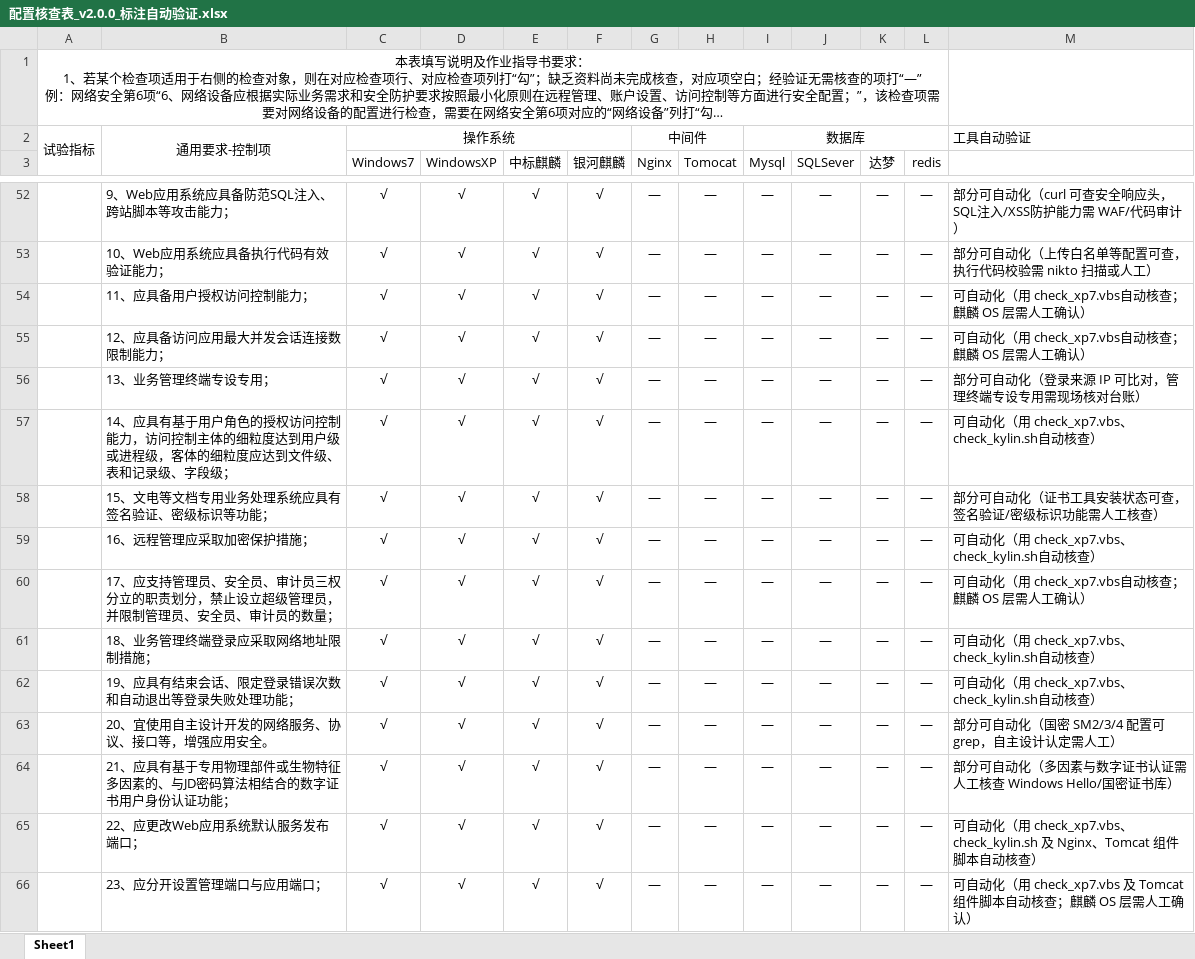
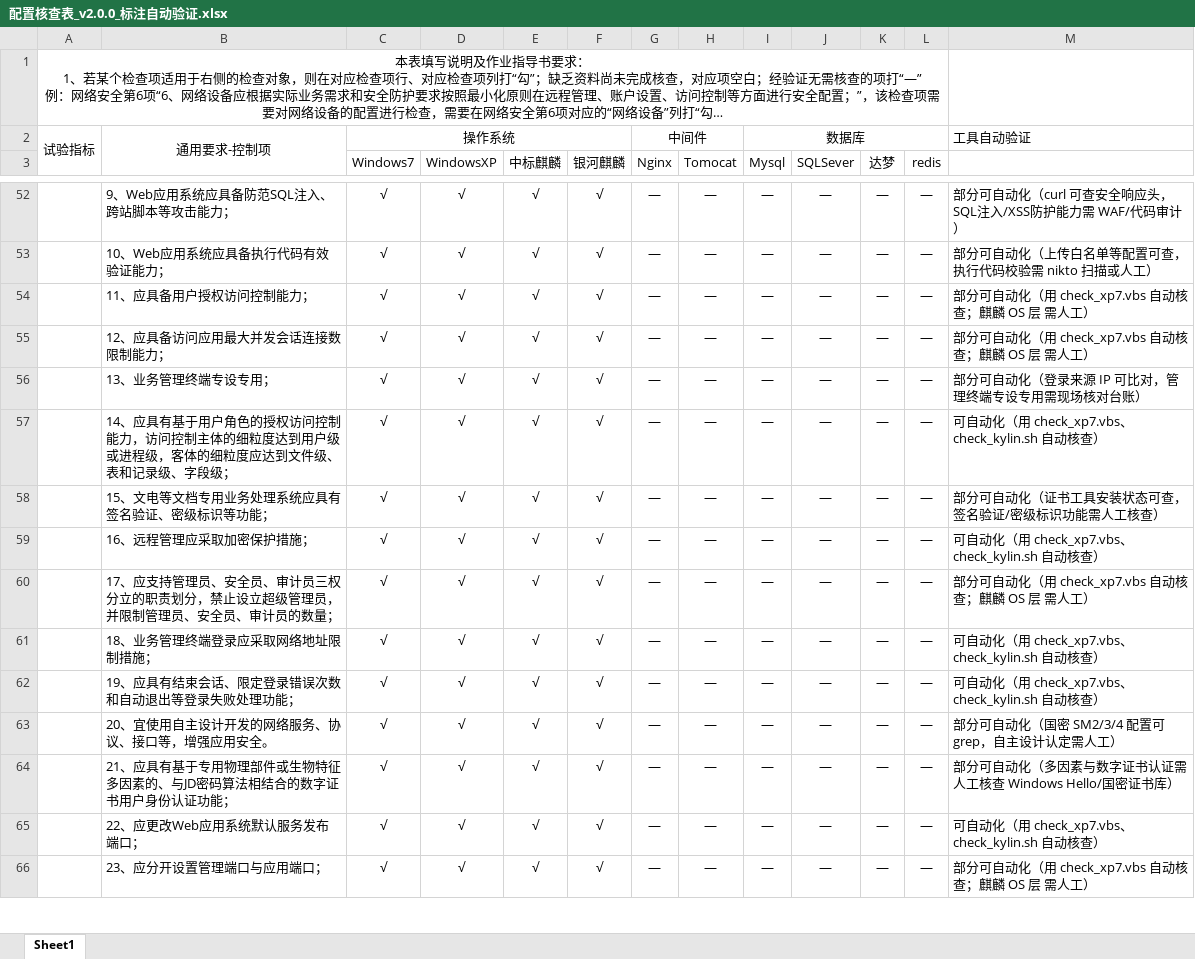
Before and after one commit to 1111307/checklist_tool, an Excel workbook: 配置核查表_v2.0.0_标注自动验证.xlsx, sheet Sheet1, drawn as a sheet; only a part is shown, gaps mark what is left out; long unchanged cells end in …; values as stored, in another font and other column widths than the file's, no borders; the diff covers the shown part only; the diff names each change by its address in the sheet, - before the commit and + after, or states it on an @@ line.

```diff
--- a/配置核查表_v2.0.0_标注自动验证.xlsx (sheet Sheet1)
+++ b/配置核查表_v2.0.0_标注自动验证.xlsx (sheet Sheet1)
-M54:M55: 可自动化（用 check_xp7.vbs自动核查；麒麟 OS 层需人工确认）
+M54:M55: 部分可自动化（用 check_xp7.vbs 自动核查；麒麟 OS 层 需人工）
-M57: 可自动化（用 check_xp7.vbs、check_kylin.sh自动核查）
+M57: 可自动化（用 check_xp7.vbs、check_kylin.sh 自动核查）
-M59: 可自动化（用 check_xp7.vbs、check_kylin.sh自动核查）
+M59: 可自动化（用 check_xp7.vbs、check_kylin.sh 自动核查）
-M60: 可自动化（用 check_xp7.vbs自动核查；麒麟 OS 层需人工确认）
+M60: 部分可自动化（用 check_xp7.vbs 自动核查；麒麟 OS 层 需人工）
-M61:M62: 可自动化（用 check_xp7.vbs、check_kylin.sh自动核查）
+M61:M62: 可自动化（用 check_xp7.vbs、check_kylin.sh 自动核查）
-M65: …check_xp7.vbs、check_kylin.sh 及 Nginx、Tomcat 组件脚本自动核查…
+M65: …check_xp7.vbs、check_kylin.sh 自动核查…
-M66: 可自动化（用 check_xp7.vbs 及 Tomcat 组件脚本自动核查；麒麟 OS 层需人工确认）
+M66: 部分可自动化（用 check_xp7.vbs 自动核查；麒麟 OS 层 需人工）
```
Also changed, not shown: 66 edited cells elsewhere in this sheet, checklist_tool/配置核查表_v2.0.0_标注自动验证.xlsx, 6 other files.
